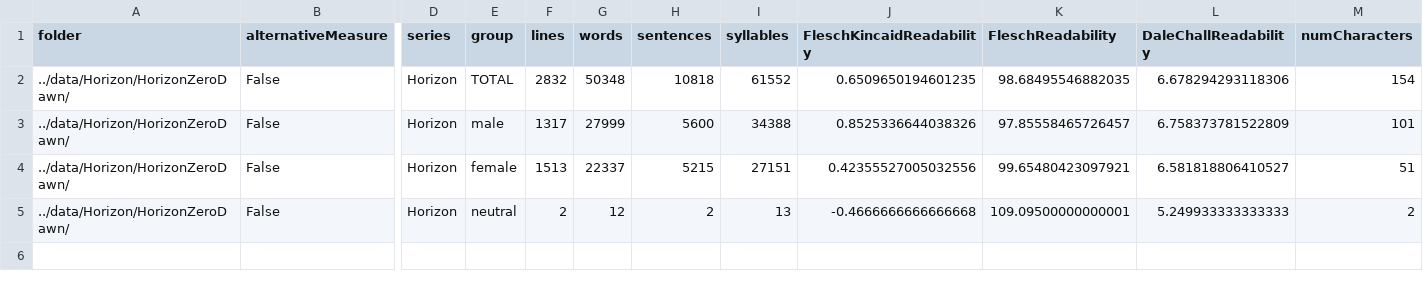
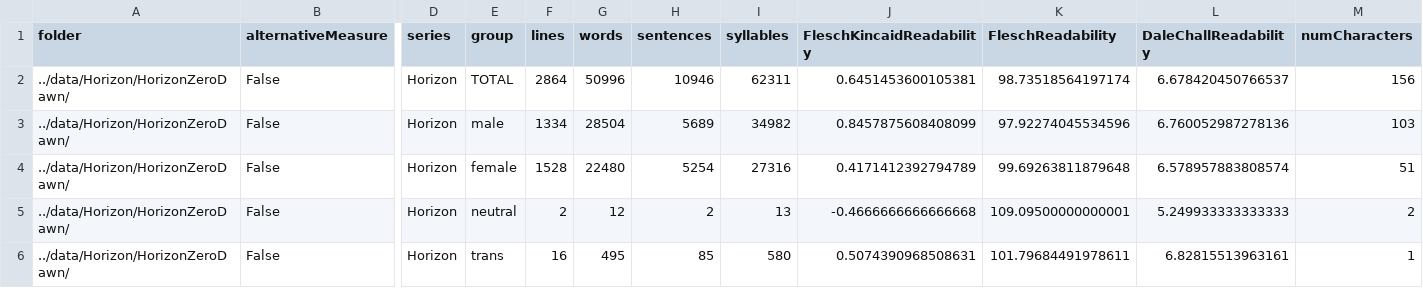
Before and after one commit to seannyD/VideoGameDialogueCorpusPublic, a CSV file: data/Horizon/HorizonZeroDawn/stats.csv, drawn as a sheet; only a part is shown, gaps mark what is left out; rows hold the shown columns only; the diff names each change by its address in the sheet, - before the commit and + after, or states it on an @@ line.

```diff
--- a/data/Horizon/HorizonZeroDawn/stats.csv
+++ b/data/Horizon/HorizonZeroDawn/stats.csv
-F2 (lines): 2832
+F2 (lines): 2864
-G2 (words): 50348
+G2 (words): 50996
-H2 (sentences): 10818
+H2 (sentences): 10946
-I2 (syllables): 61552
+I2 (syllables): 62311
-J2 (FleschKincaidReadability): 0.6509650194601235
+J2 (FleschKincaidReadability): 0.6451453600105381
-K2 (FleschReadability): 98.68495546882035
+K2 (FleschReadability): 98.73518564197174
-L2 (DaleChallReadability): 6.678294293118306
+L2 (DaleChallReadability): 6.678420450766537
-M2 (numCharacters): 154
+M2 (numCharacters): 156
-F3 (lines): 1317
+F3 (lines): 1334
-G3 (words): 27999
+G3 (words): 28504
-H3 (sentences): 5600
+H3 (sentences): 5689
-I3 (syllables): 34388
+I3 (syllables): 34982
-J3 (FleschKincaidReadability): 0.8525336644038326
+J3 (FleschKincaidReadability): 0.8457875608408099
-K3 (FleschReadability): 97.85558465726457
+K3 (FleschReadability): 97.92274045534596
-L3 (DaleChallReadability): 6.758373781522809
+L3 (DaleChallReadability): 6.760052987278136
-M3 (numCharacters): 101
+M3 (numCharacters): 103
-F4 (lines): 1513
+F4 (lines): 1528
-G4 (words): 22337
+G4 (words): 22480
-H4 (sentences): 5215
+H4 (sentences): 5254
-I4 (syllables): 27151
+I4 (syllables): 27316
-J4 (FleschKincaidReadability): 0.42355527005032556
+J4 (FleschKincaidReadability): 0.4171412392794789
-K4 (FleschReadability): 99.65480423097921
+K4 (FleschReadability): 99.69263811879648
-L4 (DaleChallReadability): 6.581818806410527
+L4 (DaleChallReadability): 6.578957883808574
+row 6: ../data/Horizon/HorizonZeroDawn/ | False | Horizon | trans | 16 | 495 | 85 | 580 | 0.5074390968508631 | 101.79684491978611 | 6.82815513963161 | 1
```
Also changed, not shown: data/Horizon/HorizonZeroDawn/stats_by_character.csv, results/generalStats.csv, 16 other files.
